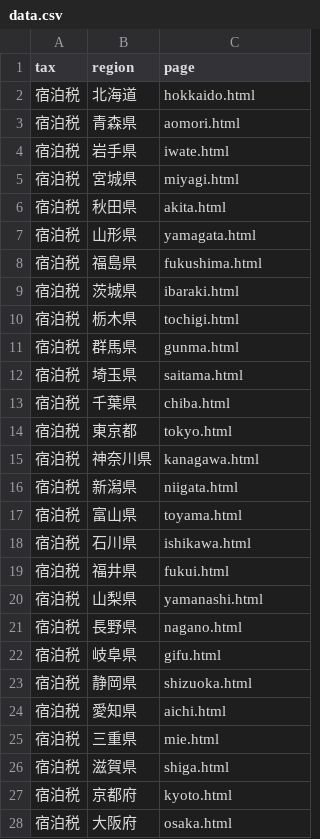
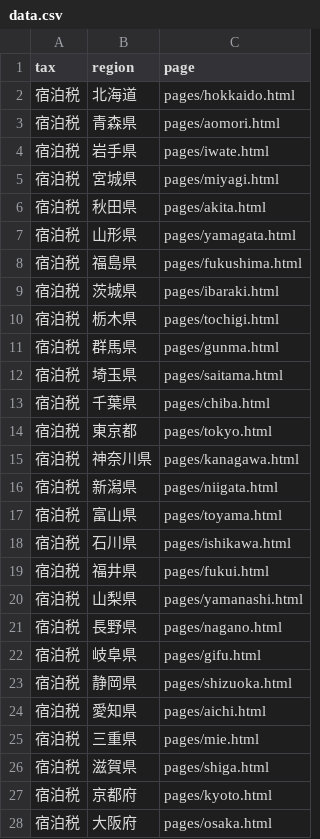
Before and after one commit to neruwa/tax, a CSV file: data.csv, drawn as a sheet; only a part is shown; the diff covers the shown part only.

Commit message:
Update data.csv

```diff
--- a/data.csv
+++ b/data.csv
@@ -1,28 +1,28 @@
 tax,region,page
-宿泊税,北海道,hokkaido.html
-宿泊税,青森県,aomori.html
-宿泊税,岩手県,iwate.html
-宿泊税,宮城県,miyagi.html
-宿泊税,秋田県,akita.html
-宿泊税,山形県,yamagata.html
-宿泊税,福島県,fukushima.html
-宿泊税,茨城県,ibaraki.html
-宿泊税,栃木県,tochigi.html
-宿泊税,群馬県,gunma.html
-宿泊税,埼玉県,saitama.html
-宿泊税,千葉県,chiba.html
-宿泊税,東京都,tokyo.html
-宿泊税,神奈川県,kanagawa.html
-宿泊税,新潟県,niigata.html
-宿泊税,富山県,toyama.html
-宿泊税,石川県,ishikawa.html
-宿泊税,福井県,fukui.html
-宿泊税,山梨県,yamanashi.html
-宿泊税,長野県,nagano.html
-宿泊税,岐阜県,gifu.html
-宿泊税,静岡県,shizuoka.html
-宿泊税,愛知県,aichi.html
-宿泊税,三重県,mie.html
-宿泊税,滋賀県,shiga.html
-宿泊税,京都府,kyoto.html
-宿泊税,大阪府,osaka.html
+宿泊税,北海道,pages/hokkaido.html
+宿泊税,青森県,pages/aomori.html
+宿泊税,岩手県,pages/iwate.html
+宿泊税,宮城県,pages/miyagi.html
+宿泊税,秋田県,pages/akita.html
+宿泊税,山形県,pages/yamagata.html
+宿泊税,福島県,pages/fukushima.html
+宿泊税,茨城県,pages/ibaraki.html
+宿泊税,栃木県,pages/tochigi.html
+宿泊税,群馬県,pages/gunma.html
+宿泊税,埼玉県,pages/saitama.html
+宿泊税,千葉県,pages/chiba.html
+宿泊税,東京都,pages/tokyo.html
+宿泊税,神奈川県,pages/kanagawa.html
+宿泊税,新潟県,pages/niigata.html
+宿泊税,富山県,pages/toyama.html
+宿泊税,石川県,pages/ishikawa.html
+宿泊税,福井県,pages/fukui.html
+宿泊税,山梨県,pages/yamanashi.html
+宿泊税,長野県,pages/nagano.html
+宿泊税,岐阜県,pages/gifu.html
+宿泊税,静岡県,pages/shizuoka.html
+宿泊税,愛知県,pages/aichi.html
+宿泊税,三重県,pages/mie.html
+宿泊税,滋賀県,pages/shiga.html
+宿泊税,京都府,pages/kyoto.html
+宿泊税,大阪府,pages/osaka.html
```
Also changed, not shown: 20 edited cells elsewhere in this file.
